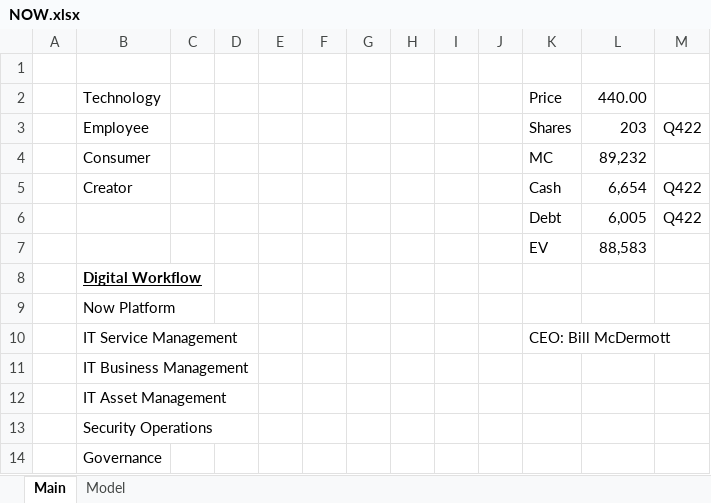
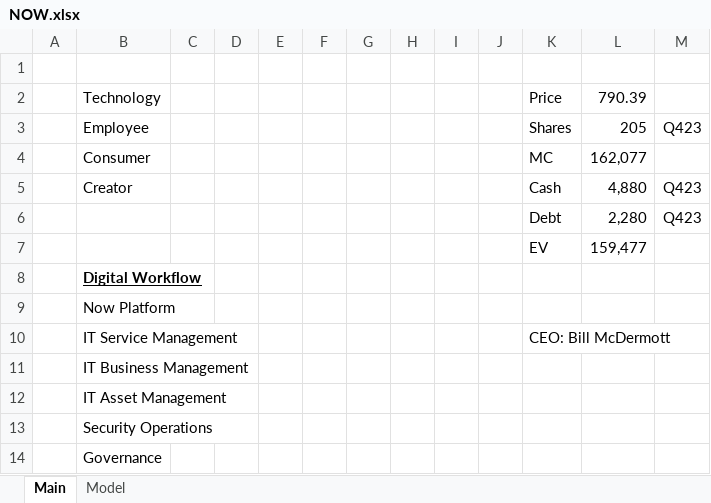
Before and after one commit to jeffersonhwang/models, an Excel workbook: NOW.xlsx, sheet Main, drawn as a sheet; only a part is shown; values as stored, in another font and other column widths than the file's, no borders; removed rows and columns are numbered as before the commit, all else as after; the diff names each change by its address in the sheet, - before the commit and + after, or states it on an @@ line.

```diff
--- a/NOW.xlsx (sheet Main)
+++ b/NOW.xlsx (sheet Main)
-L2: 440.00
+L2: 790.39
-L3: 203
+L3: 205
-M3: Q422
+M3: Q423
-L4: 89,232
+L4: 162,077
-L5: 6,654
+L5: 4,880
-M5: Q422
+M5: Q423
-row 6:  |  |  |  |  |  |  |  |  |  | Debt | 6,005 | Q422
-row 7:  |  |  |  |  |  |  |  |  |  | EV | 88,583
+row 6:  |  |  |  |  |  |  |  |  |  | Debt | 2,280 | Q423
+row 7:  |  |  |  |  |  |  |  |  |  | EV | 159,477
```
Also changed, not shown: sheet Model, charts or pictures, 4 other files.
